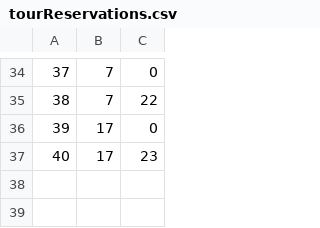
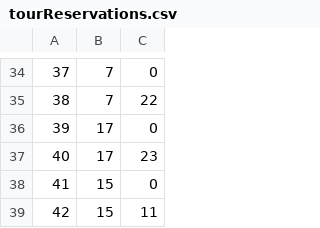
Before and after one commit to marko-nikolic01/travel-agency, a CSV file: TravelAgency/TravelAgency/Resources/Data/tourReservations.csv, drawn as a sheet; only a part is shown, gaps mark what is left out; the diff names each change by its address in the sheet, - before the commit and + after, or states it on an @@ line.

Commit message:
Showing current key point on tour

```diff
--- a/TravelAgency/TravelAgency/Resources/Data/tourReservations.csv
+++ b/TravelAgency/TravelAgency/Resources/Data/tourReservations.csv
+row 38: 41 | 15 | 0
+row 39: 42 | 15 | 11
```
Also changed, not shown: TravelAgency/TravelAgency/Resources/Data/tourOccurrenceAttendances.csv, TravelAgency/TravelAgency/Resources/Data/tourOccurrences.csv, 5 other files.
